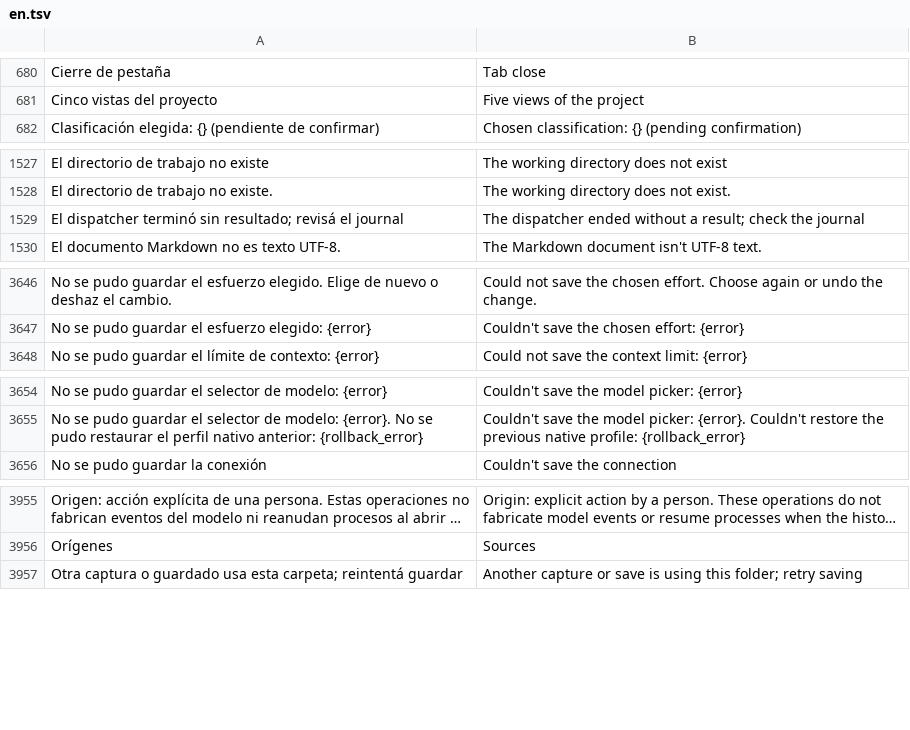
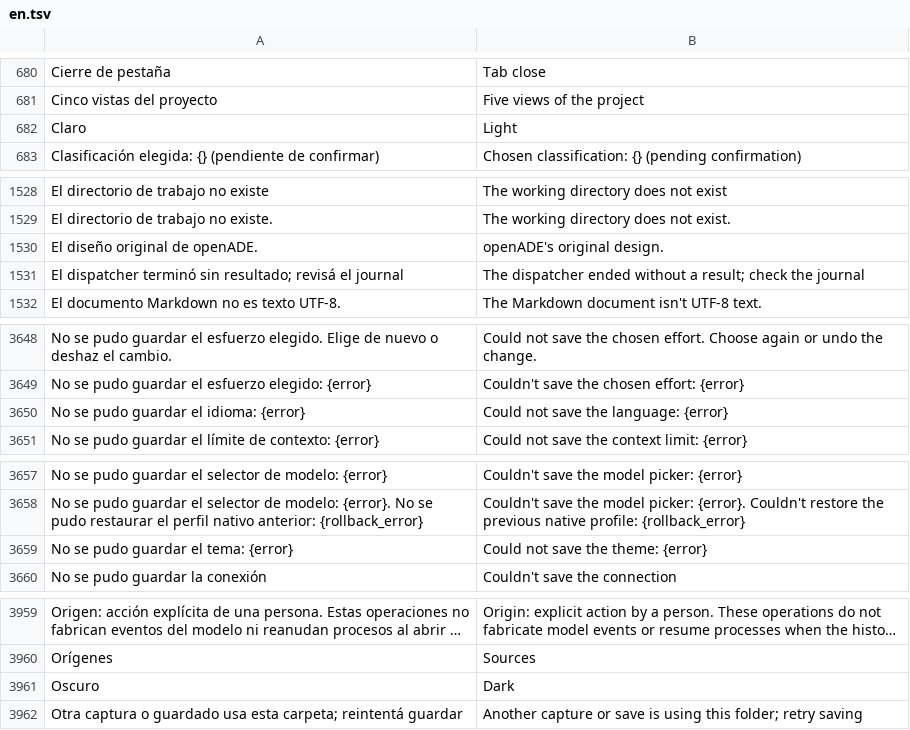
Before and after one commit to Niiihuel/OpenADE, a TSV file: apps/agents-window/assets/i18n/en.tsv, drawn as a sheet; only a part is shown, gaps mark what is left out; long unchanged cells end in …; the diff covers the shown part only; the diff names each change by its address in the sheet, - before the commit and + after, or states it on an @@ line.

```diff
--- a/apps/agents-window/assets/i18n/en.tsv
+++ b/apps/agents-window/assets/i18n/en.tsv
+row 682: Claro | Light
+row 1530: El diseño original de openADE. | openADE's original design.
+row 3650: No se pudo guardar el idioma: {error} | Could not save the language: {error}
+row 3659: No se pudo guardar el tema: {error} | Could not save the theme: {error}
+row 3961: Oscuro | Dark
```
Also changed, not shown: 3 added rows elsewhere in this file, 6 other files.
